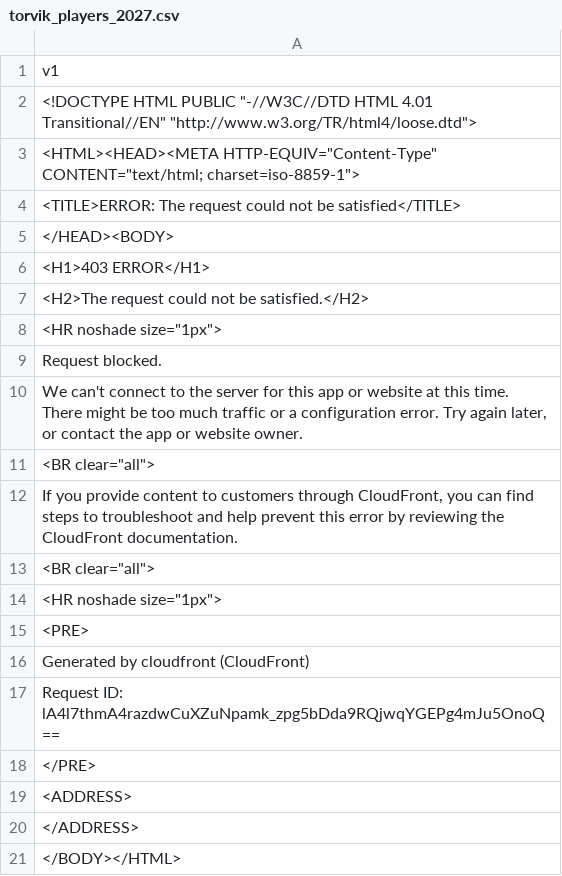
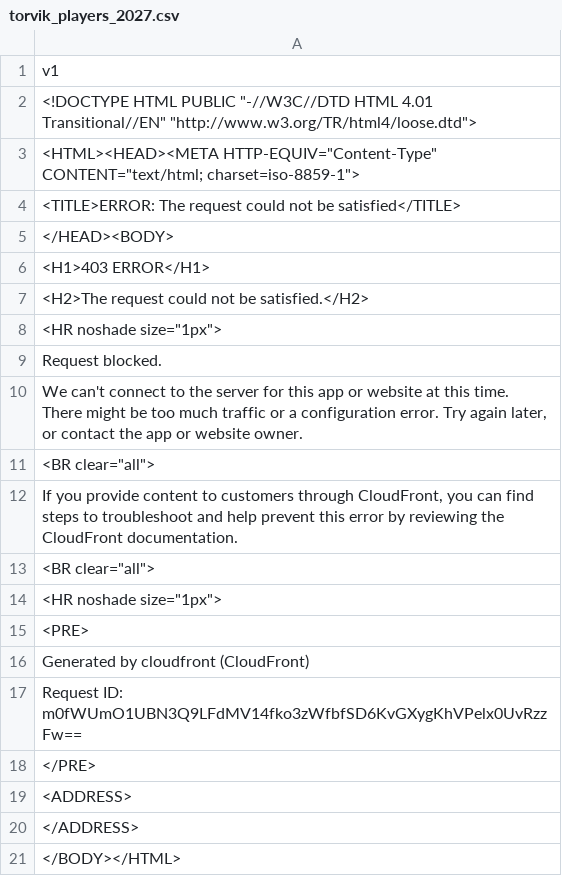
Before and after one commit to mattlocklear4/acc-player-prop-board., a CSV file: collector/output/torvik_players_2027.csv, drawn as a sheet.

```diff
--- a/collector/output/torvik_players_2027.csv
+++ b/collector/output/torvik_players_2027.csv
@@ -16,3 +16,3 @@
 "Generated by cloudfront (CloudFront)"
-"Request ID: lA4l7thmA4razdwCuXZuNpamk_zpg5bDda9RQjwqYGEPg4mJu5OnoQ=="
+"Request ID: m0fWUmO1UBN3Q9LFdMV14fko3zWfbfSD6KvGXygKhVPelx0UvRzzFw=="
 "</PRE>"
```
